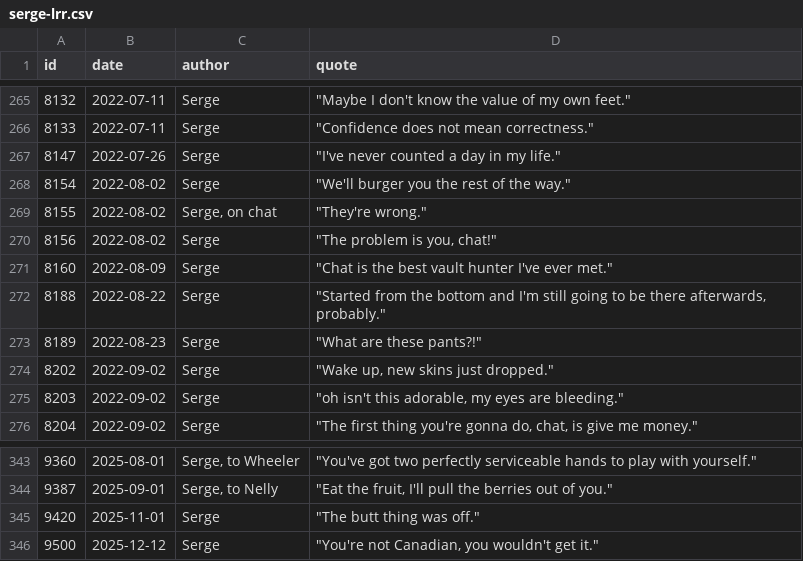
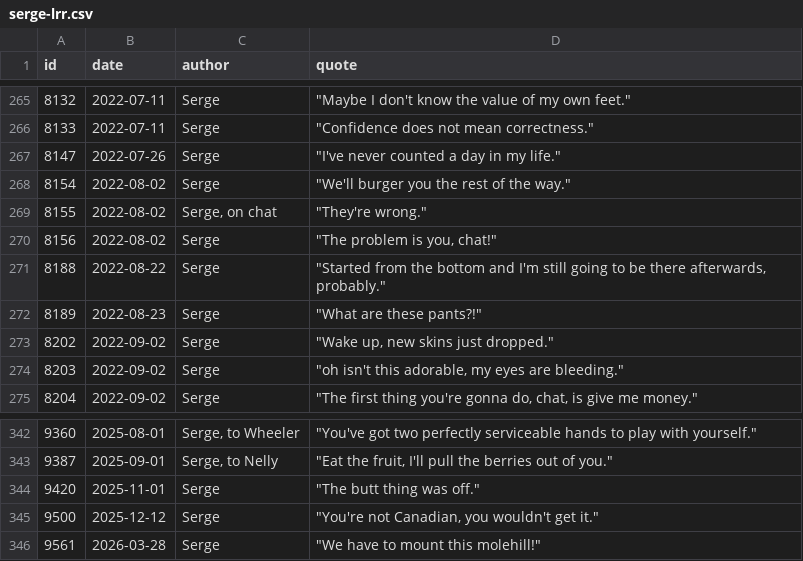
Before and after one commit to javajawa/snerge-bot, a CSV file: quotes/serge-lrr.csv, drawn as a sheet; only a part is shown, gaps mark what is left out.

```diff
--- a/quotes/serge-lrr.csv
+++ b/quotes/serge-lrr.csv
@@ -270,3 +270,2 @@ id,date,author,quote
 8156,2022-08-02,"Serge","""The problem is you, chat!"""
-8160,2022-08-09,"Serge","""Chat is the best vault hunter I've ever met."""
 8188,2022-08-22,"Serge","""Started from the bottom and I'm still going to be there afterwards, probably."""
@@ -346 +345,2 @@ id,date,author,quote
 9500,2025-12-12,"Serge","""You're not Canadian, you wouldn't get it."""
+9561,2026-03-28,"Serge","""We have to mount this molehill!"""
```
Also changed, not shown: quotes/quotes.csv.
